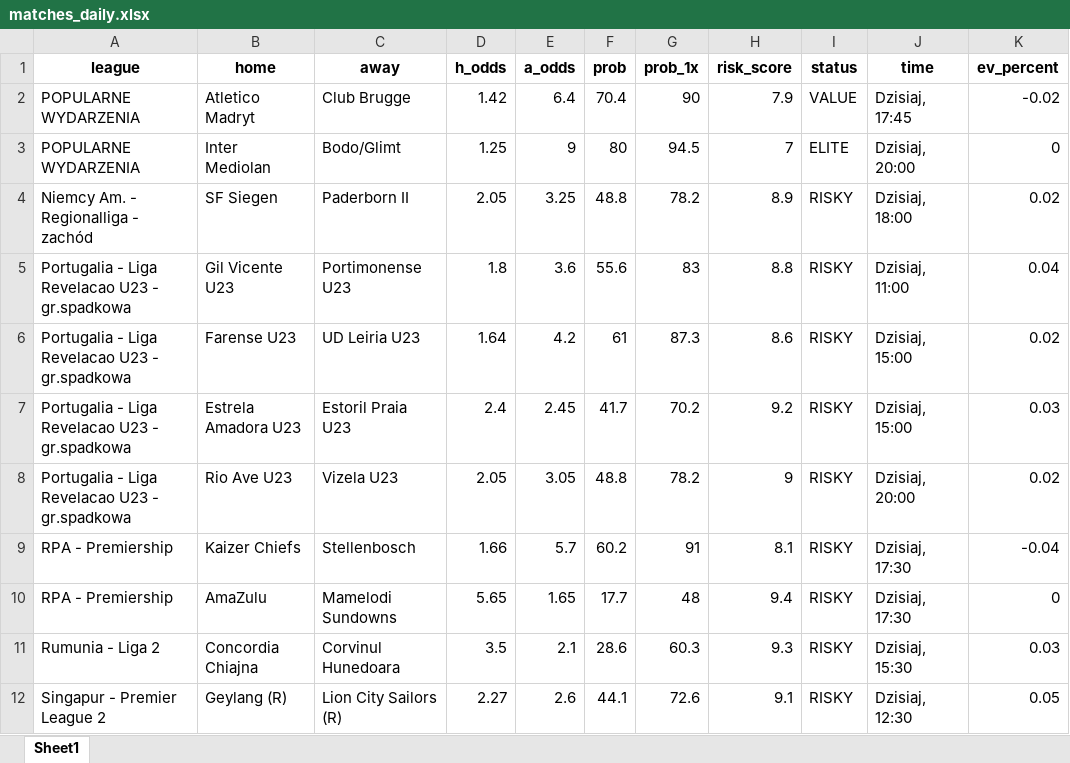
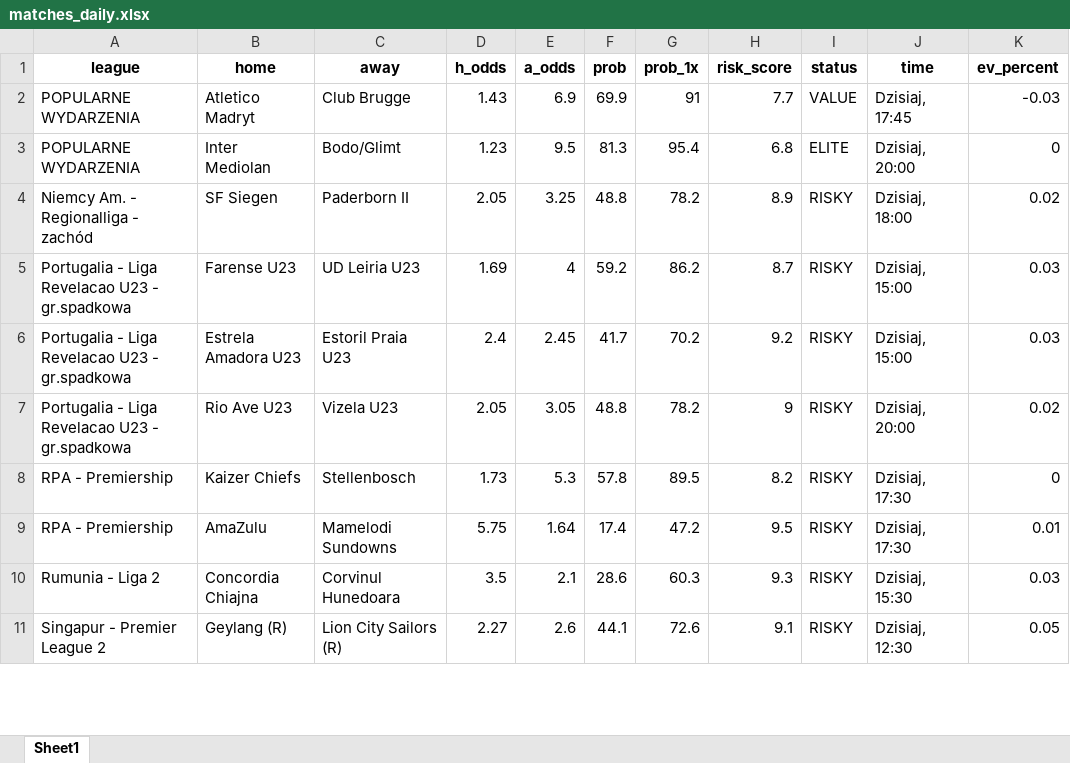
Before and after one commit to Byadiso/webscraper_advanced, an Excel workbook: matches_daily.xlsx, sheet Sheet1, drawn as a sheet; only a part is shown; values as stored, in another font and other column widths than the file's, no borders; removed rows and columns are numbered as before the commit, all else as after; the diff covers the shown part only; the diff names each change by its address in the sheet, - before the commit and + after, or states it on an @@ line.

```diff
--- a/matches_daily.xlsx (sheet Sheet1)
+++ b/matches_daily.xlsx (sheet Sheet1)
-D2 (h_odds): 1.42
+D2 (h_odds): 1.43
-E2 (a_odds): 6.4
+E2 (a_odds): 6.9
-F2 (prob): 70.4
+F2 (prob): 69.9
-G2 (prob_1x): 90
+G2 (prob_1x): 91
-H2 (risk_score): 7.9
+H2 (risk_score): 7.7
-K2 (ev_percent): -0.02
+K2 (ev_percent): -0.03
-D3 (h_odds): 1.25
+D3 (h_odds): 1.23
-E3 (a_odds): 9
+E3 (a_odds): 9.5
-F3 (prob): 80
+F3 (prob): 81.3
-G3 (prob_1x): 94.5
+G3 (prob_1x): 95.4
-H3 (risk_score): 7
+H3 (risk_score): 6.8
-row 5: Portugalia - Liga Revelacao U23 - gr.spadkowa | Gil Vicente U23 | Portimonense U23 | 1.8 | 3.6 | 55.6 | 83 | 8.8 | RISKY | Dzisiaj, 11:00 | 0.04
-D5 (h_odds): 1.64
+D5 (h_odds): 1.69
-E5 (a_odds): 4.2
+E5 (a_odds): 4
-F5 (prob): 61
+F5 (prob): 59.2
-G5 (prob_1x): 87.3
+G5 (prob_1x): 86.2
-H5 (risk_score): 8.6
+H5 (risk_score): 8.7
-K5 (ev_percent): 0.02
+K5 (ev_percent): 0.03
-D8 (h_odds): 1.66
+D8 (h_odds): 1.73
-E8 (a_odds): 5.7
+E8 (a_odds): 5.3
-F8 (prob): 60.2
+F8 (prob): 57.8
-G8 (prob_1x): 91
+G8 (prob_1x): 89.5
-H8 (risk_score): 8.1
+H8 (risk_score): 8.2
-K8 (ev_percent): -0.04
+K8 (ev_percent): 0
-D9 (h_odds): 5.65
+D9 (h_odds): 5.75
-E9 (a_odds): 1.65
+E9 (a_odds): 1.64
-F9 (prob): 17.7
+F9 (prob): 17.4
-G9 (prob_1x): 48
+G9 (prob_1x): 47.2
-H9 (risk_score): 9.4
+H9 (risk_score): 9.5
-K9 (ev_percent): 0
+K9 (ev_percent): 0.01
```
Also changed, not shown: 3 added rows, 1 removed row and 25 edited cells elsewhere in this sheet, 1 other file.
